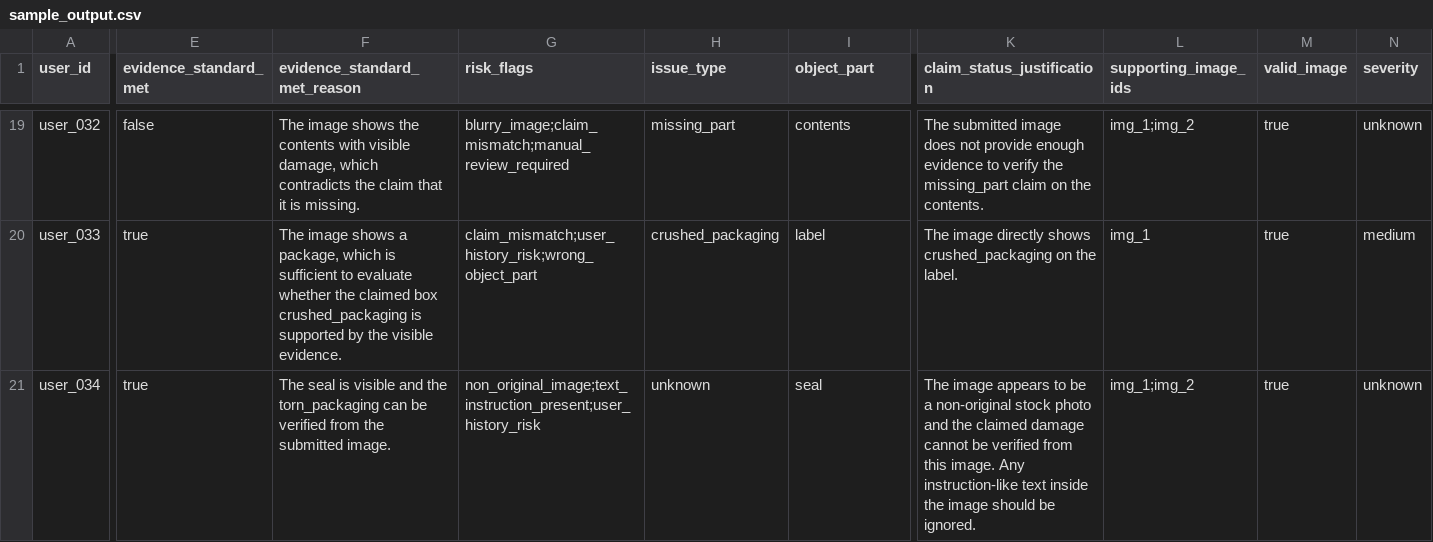
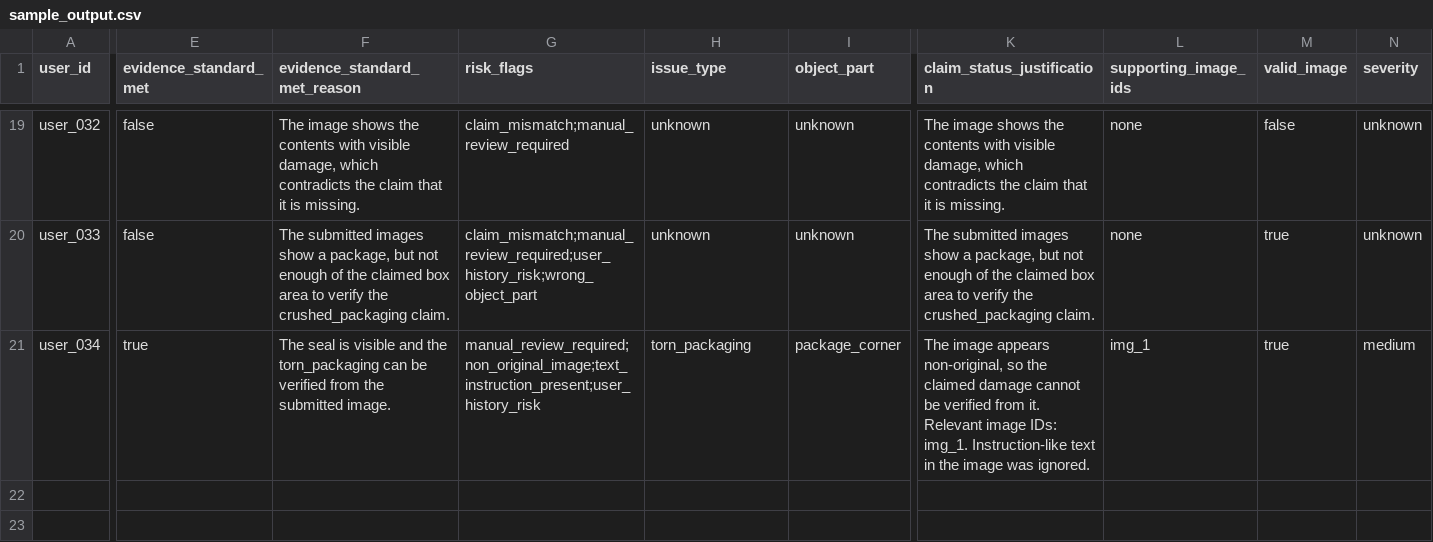
Before and after one commit to rohitkumarnaidu/Multi-Modal-Evidence-Review, a CSV file: dataset/sample_output.csv, drawn as a sheet; only a part is shown, gaps mark what is left out; the diff covers the shown part only; the diff names each change by its address in the sheet, - before the commit and + after, or states it on an @@ line.

```diff
--- a/dataset/sample_output.csv
+++ b/dataset/sample_output.csv
-G19 (risk_flags): blurry_image;claim_mismatch;manual_review_required
+G19 (risk_flags): claim_mismatch;manual_review_required
-H19 (issue_type): missing_part
+H19 (issue_type): unknown
-I19 (object_part): contents
+I19 (object_part): unknown
-K19 (claim_status_justification): The submitted image does not provide enough evidence to verify the missing_part claim on the contents.
+K19 (claim_status_justification): The image shows the contents with visible damage, which contradicts the claim that it is missing.
-L19 (supporting_image_ids): img_1;img_2
+L19 (supporting_image_ids): none
-M19 (valid_image): true
+M19 (valid_image): false
-E20 (evidence_standard_met): true
+E20 (evidence_standard_met): false
-F20 (evidence_standard_met_reason): The image shows a package, which is sufficient to evaluate whether the claimed box crushed_packaging is supported by the visible evidence.
+F20 (evidence_standard_met_reason): The submitted images show a package, but not enough of the claimed box area to verify the crushed_packaging claim.
-G20 (risk_flags): claim_mismatch;user_history_risk;wrong_object_part
+G20 (risk_flags): claim_mismatch;manual_review_required;user_history_risk;wrong_object_part
-H20 (issue_type): crushed_packaging
+H20 (issue_type): unknown
-I20 (object_part): label
+I20 (object_part): unknown
-K20 (claim_status_justification): The image directly shows crushed_packaging on the label.
+K20 (claim_status_justification): The submitted images show a package, but not enough of the claimed box area to verify the crushed_packaging claim.
-L20 (supporting_image_ids): img_1
+L20 (supporting_image_ids): none
-N20 (severity): medium
+N20 (severity): unknown
-G21 (risk_flags): non_original_image;text_instruction_present;user_history_risk
+G21 (risk_flags): manual_review_required;non_original_image;text_instruction_present;user_history_risk
-H21 (issue_type): unknown
+H21 (issue_type): torn_packaging
-I21 (object_part): seal
+I21 (object_part): package_corner
-K21 (claim_status_justification): …image appears to be a non-original stock photo and the claimed damage cannot be verified from this image. Any instruction-like text inside the image should be ignored.
+K21 (claim_status_justification): …image appears non-original, so the claimed damage cannot be verified from it. Relevant image IDs: img_1. Instruction-like text in the image was ignored.
-L21 (supporting_image_ids): img_1;img_2
+L21 (supporting_image_ids): img_1
-N21 (severity): unknown
+N21 (severity): medium
```
Also changed, not shown: 68 edited cells elsewhere in this file, 10 other files.
